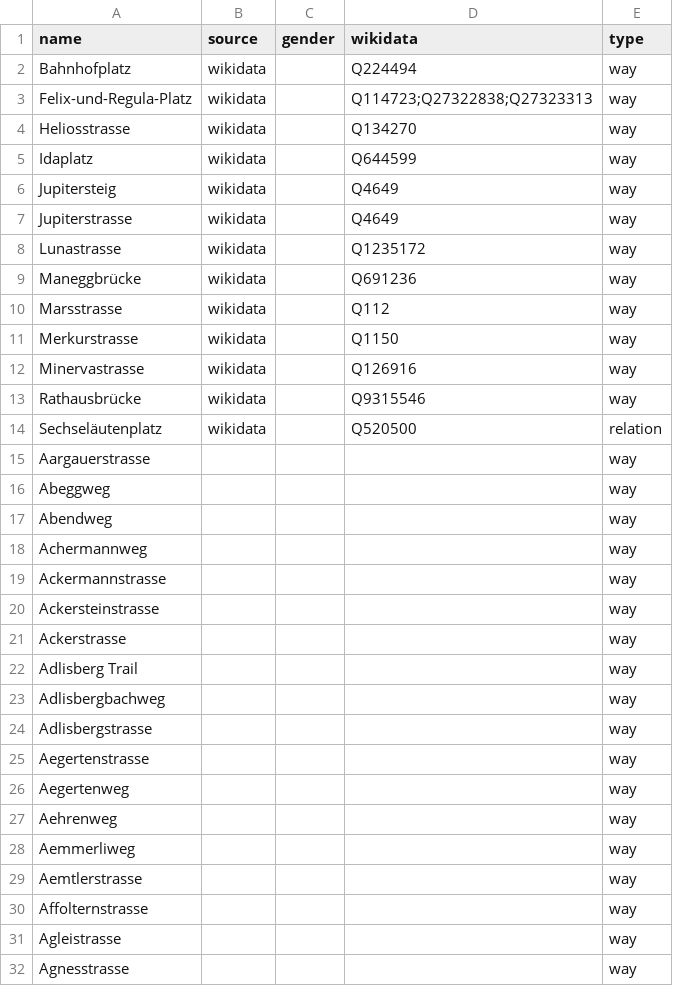
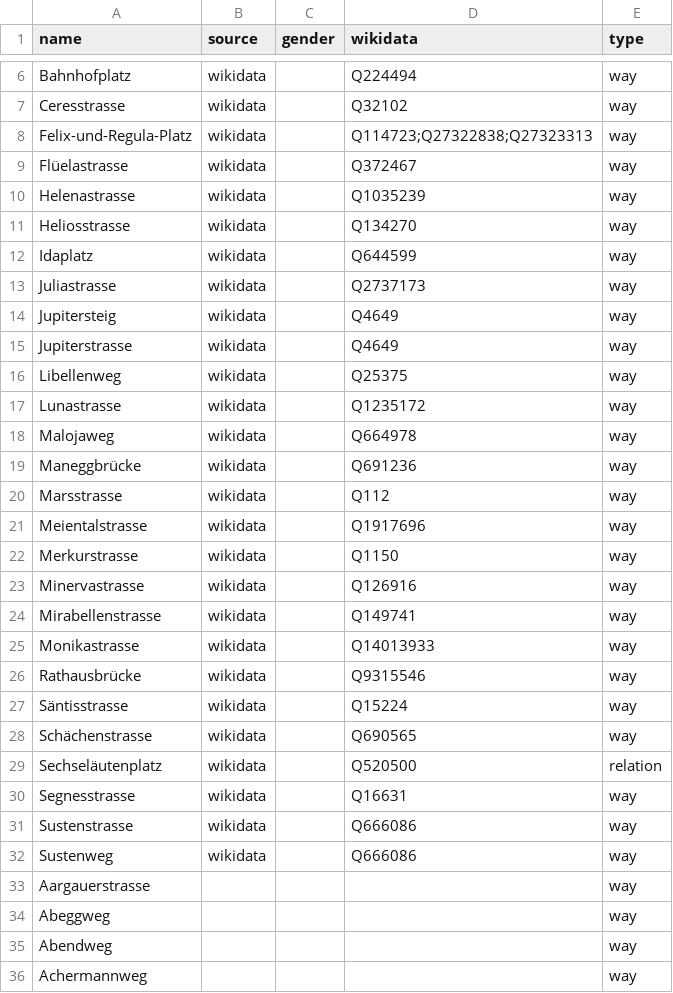
Before and after one commit to EqualStreetNames/equalstreetnames-zurich, a CSV file: data/other.csv, drawn as a sheet; only a part is shown, gaps mark what is left out; the shorter side is filled out with more unchanged rows; the diff covers the shown part only.

```diff
--- a/data/other.csv
+++ b/data/other.csv
@@ -2,14 +6,28 @@ name,source,gender,wikidata,type
 Bahnhofplatz,wikidata,,Q224494,way
+Ceresstrasse,wikidata,,Q32102,way
 Felix-und-Regula-Platz,wikidata,,Q114723;Q27322838;Q27323313,way
+Flüelastrasse,wikidata,,Q372467,way
+Helenastrasse,wikidata,,Q1035239,way
 Heliosstrasse,wikidata,,Q134270,way
 Idaplatz,wikidata,,Q644599,way
+Juliastrasse,wikidata,,Q2737173,way
 Jupitersteig,wikidata,,Q4649,way
 Jupiterstrasse,wikidata,,Q4649,way
+Libellenweg,wikidata,,Q25375,way
 Lunastrasse,wikidata,,Q1235172,way
+Malojaweg,wikidata,,Q664978,way
 Maneggbrücke,wikidata,,Q691236,way
 Marsstrasse,wikidata,,Q112,way
+Meientalstrasse,wikidata,,Q1917696,way
 Merkurstrasse,wikidata,,Q1150,way
 Minervastrasse,wikidata,,Q126916,way
+Mirabellenstrasse,wikidata,,Q149741,way
+Monikastrasse,wikidata,,Q14013933,way
 Rathausbrücke,wikidata,,Q9315546,way
+Säntisstrasse,wikidata,,Q15224,way
+Schächenstrasse,wikidata,,Q690565,way
 Sechseläutenplatz,wikidata,,Q520500,relation
+Segnesstrasse,wikidata,,Q16631,way
+Sustenstrasse,wikidata,,Q666086,way
+Sustenweg,wikidata,,Q666086,way
 Aargauerstrasse,,,,way
```
Also changed, not shown: 4 added rows, 23 removed rows and 1 edited cell elsewhere in this file, data/gender.csv, 3 other files.
